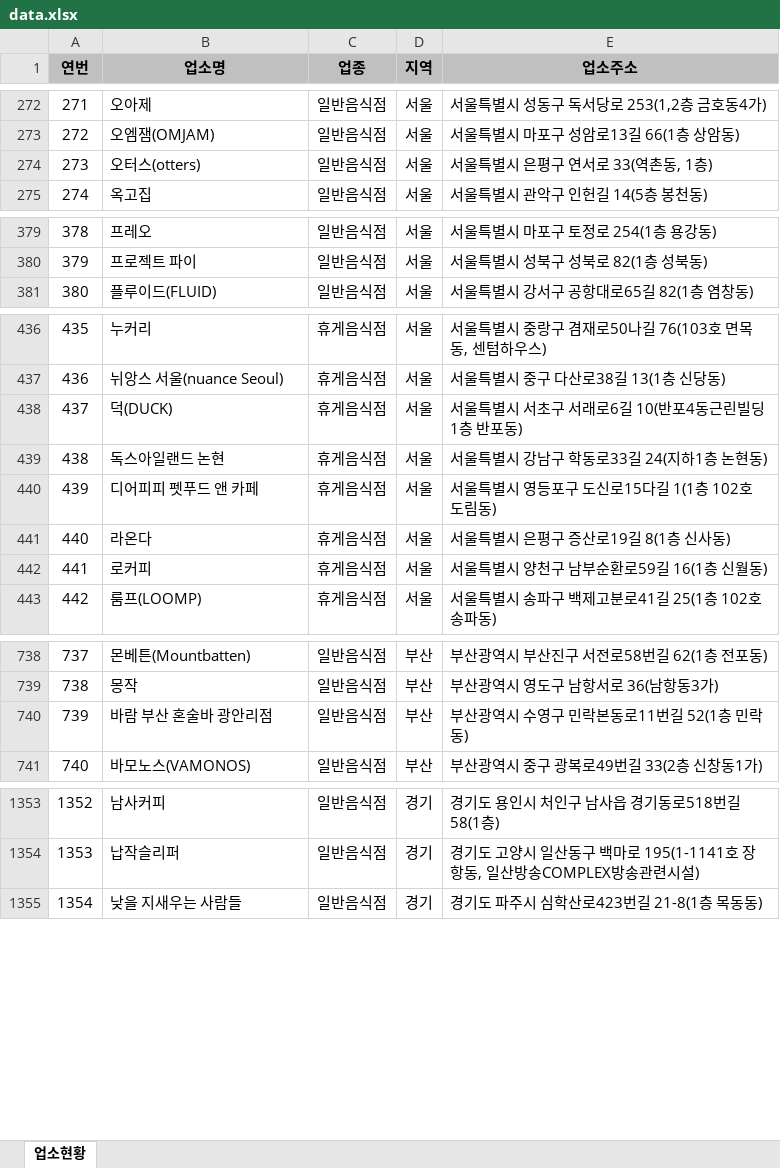
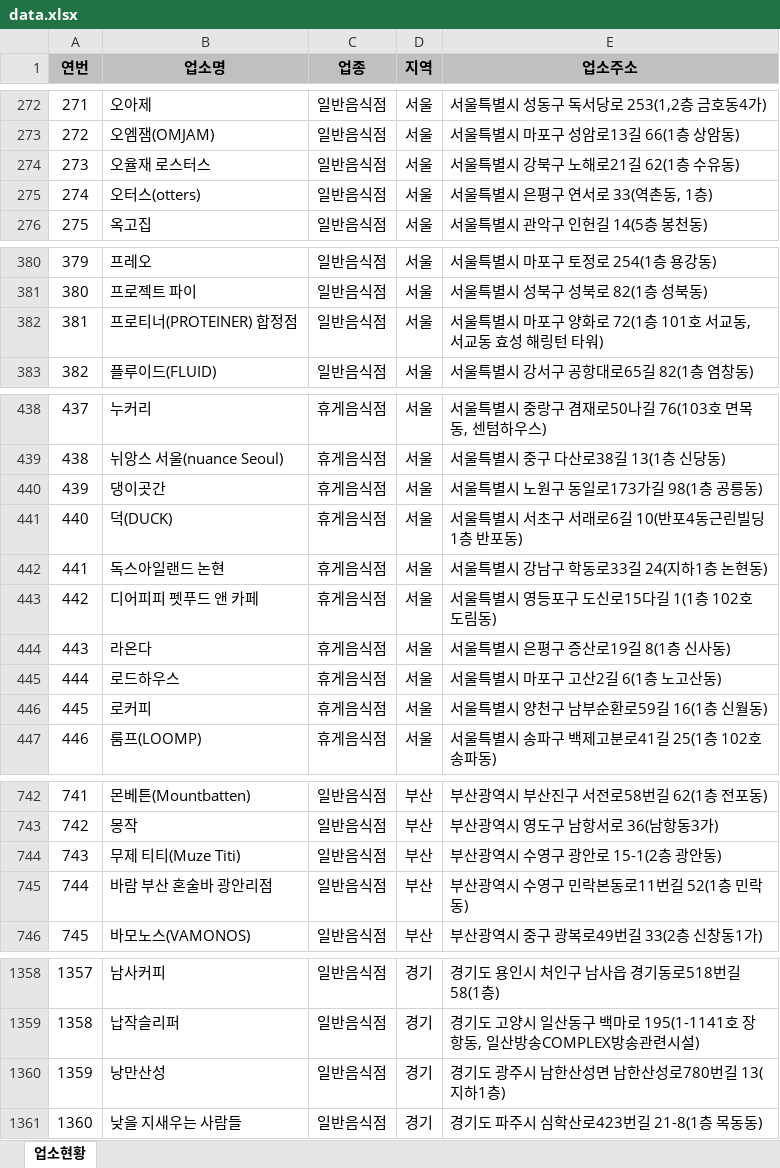
Before and after one commit to mumuabba/mumu_search, an Excel workbook: data.xlsx, sheet 업소현황, drawn as a sheet; only a part is shown, gaps mark what is left out; values as stored, in another font and other column widths than the file's, no borders; the diff covers the shown part only; the diff names each change by its address in the sheet, - before the commit and + after, or states it on an @@ line.

```diff
--- a/data.xlsx (sheet 업소현황)
+++ b/data.xlsx (sheet 업소현황)
@@ column A (연번) renumbered from row 179 down @@
+row 274: 273 | 오율재 로스터스 | 일반음식점 | 서울 | 서울특별시 강북구 노해로21길 62(1층 수유동)
+row 382: 381 | 프로티너(PROTEINER) 합정점 | 일반음식점 | 서울 | 서울특별시 마포구 양화로 72(1층 101호 서교동, 서교동 효성 해링턴 타워)
+row 440: 439 | 댕이곳간 | 휴게음식점 | 서울 | 서울특별시 노원구 동일로173가길 98(1층 공릉동)
+row 445: 444 | 로드하우스 | 휴게음식점 | 서울 | 서울특별시 마포구 고산2길 6(1층 노고산동)
+row 744: 743 | 무제 티티(Muze Titi) | 일반음식점 | 부산 | 부산광역시 수영구 광안로 15-1(2층 광안동)
+row 1360: 1359 | 낭만산성 | 일반음식점 | 경기 | 경기도 광주시 남한산성면 남한산성로780번길 13(지하1층)
```
Also changed, not shown: 7 added rows, 1 removed row and 4 moved rows elsewhere in this sheet, 2 other files.
